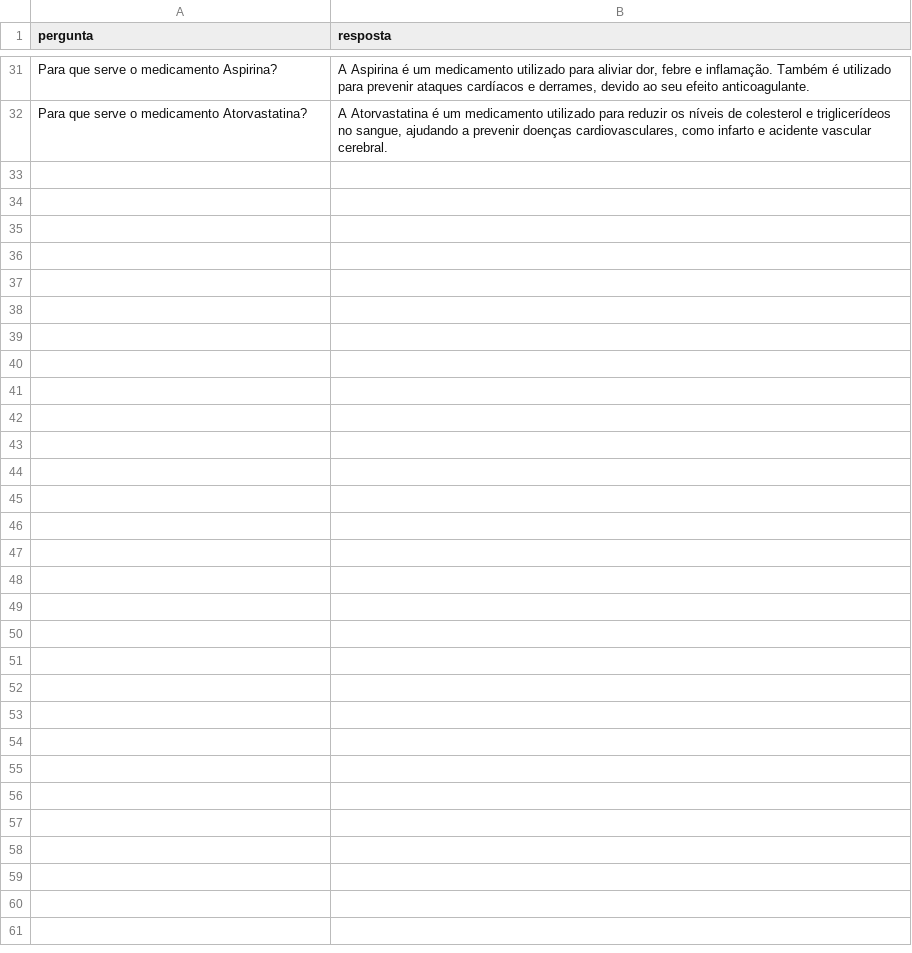
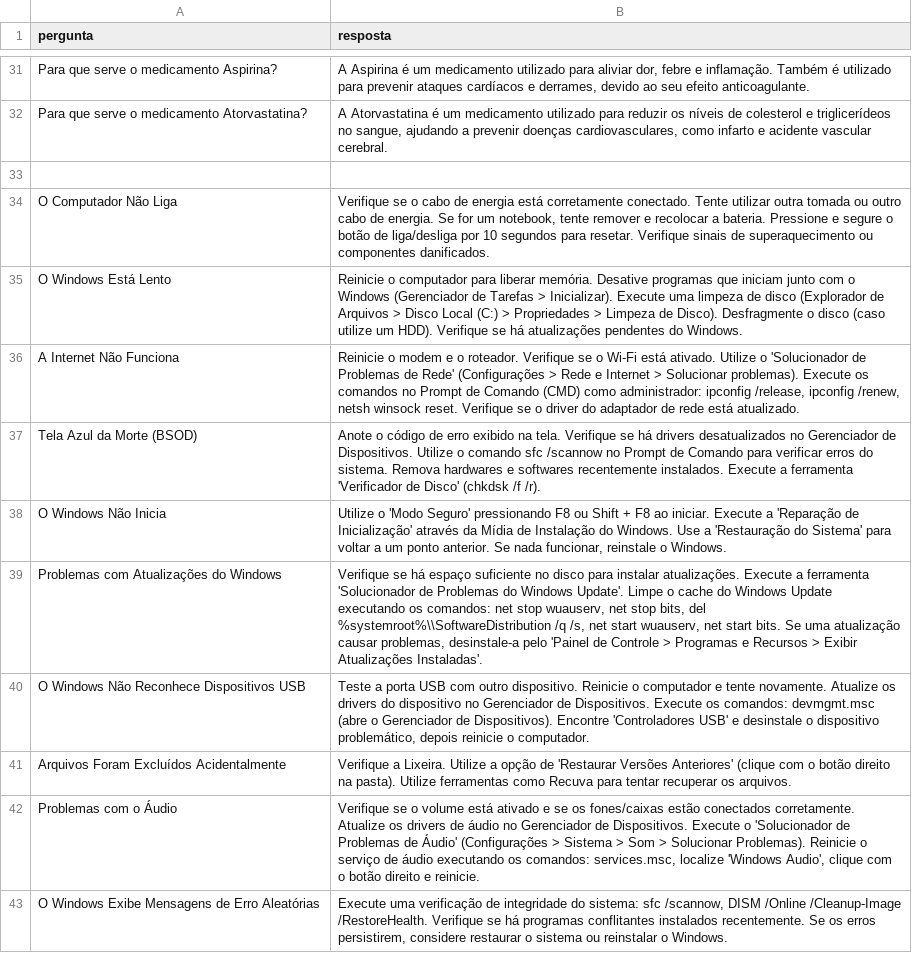
Before and after one commit to pita2004/chatbot, a CSV file: dataset.csv, drawn as a sheet; only a part is shown, gaps mark what is left out; the diff names each change by its address in the sheet, - before the commit and + after, or states it on an @@ line.

Commit message:
Update dataset.csv

```diff
--- a/dataset.csv
+++ b/dataset.csv
+row 33: (empty)
+row 34: O Computador Não Liga | Verifique se o cabo de energia está corretamente conectado. Tente utilizar outra tomada ou outro cabo de energia. Se for um notebook, tente remover e recolocar a bateria. Pressione e segure o botão de liga/desliga por 10 segundos para resetar. Verifique sinais de superaquecimento ou componentes danificados.
+row 35: O Windows Está Lento | Reinicie o computador para liberar memória. Desative programas que iniciam junto com o Windows (Gerenciador de Tarefas > Inicializar). Execute uma limpeza de disco (Explorador de Arquivos > Disco Local (C:) > Propriedades > Limpeza de Disco). Desfragmente o disco (caso utilize um HDD). Verifique se há atualizações pendentes do Windows.
+row 36: A Internet Não Funciona | Reinicie o modem e o roteador. Verifique se o Wi-Fi está ativado. Utilize o 'Solucionador de Problemas de Rede' (Configurações > Rede e Internet > Solucionar problemas). Execute os comandos no Prompt de Comando (CMD) como administrador: ipconfig /release, ipconfig /renew, netsh winsock reset. Verifique se o driver do adaptador de rede está atualizado.
+row 37: Tela Azul da Morte (BSOD) | Anote o código de erro exibido na tela. Verifique se há drivers desatualizados no Gerenciador de Dispositivos. Utilize o comando sfc /scannow no Prompt de Comando para verificar erros do sistema. Remova hardwares e softwares recentemente instalados. Execute a ferramenta 'Verificador de Disco' (chkdsk /f /r).
+row 38: O Windows Não Inicia | Utilize o 'Modo Seguro' pressionando F8 ou Shift + F8 ao iniciar. Execute a 'Reparação de Inicialização' através da Mídia de Instalação do Windows. Use a 'Restauração do Sistema' para voltar a um ponto anterior. Se nada funcionar, reinstale o Windows.
+row 39: Problemas com Atualizações do Windows | Verifique se há espaço suficiente no disco para instalar atualizações. Execute a ferramenta 'Solucionador de Problemas do Windows Update'. Limpe o cache do Windows Update executando os comandos: net stop wuauserv, net stop bits, del %systemroot%\\SoftwareDistribution /q /s, net start wuauserv, net start bits. Se uma atualização causar problemas, desinstale-a pelo 'Painel de Controle > Programas e Recursos > Exibir Atualizações Instaladas'.
+row 40: O Windows Não Reconhece Dispositivos USB | Teste a porta USB com outro dispositivo. Reinicie o computador e tente novamente. Atualize os drivers do dispositivo no Gerenciador de Dispositivos. Execute os comandos: devmgmt.msc (abre o Gerenciador de Dispositivos). Encontre 'Controladores USB' e desinstale o dispositivo problemático, depois reinicie o computador.
+row 41: Arquivos Foram Excluídos Acidentalmente | Verifique a Lixeira. Utilize a opção de 'Restaurar Versões Anteriores' (clique com o botão direito na pasta). Utilize ferramentas como Recuva para tentar recuperar os arquivos.
+row 42: Problemas com o Áudio | Verifique se o volume está ativado e se os fones/caixas estão conectados corretamente. Atualize os drivers de áudio no Gerenciador de Dispositivos. Execute o 'Solucionador de Problemas de Áudio' (Configurações > Sistema > Som > Solucionar Problemas). Reinicie o serviço de áudio executando os comandos: services.msc, localize 'Windows Audio', clique com o botão direito e reinicie.
+row 43: O Windows Exibe Mensagens de Erro Aleatórias | Execute uma verificação de integridade do sistema: sfc /scannow, DISM /Online /Cleanup-Image /RestoreHealth. Verifique se há programas conflitantes instalados recentemente. Se os erros persistirem, considere restaurar o sistema ou reinstalar o Windows.
```
